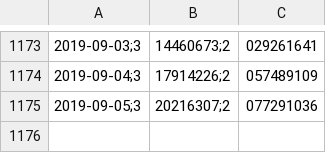
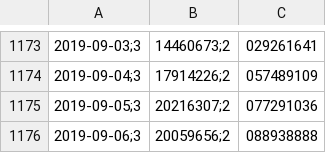
Before and after one commit to brunocriacoes/vista-capital, a CSV file: backup/20190906 - fia.csv (was backup/fia.csv), drawn as a sheet; only a part is shown, gaps mark what is left out; the diff names each change by its address in the sheet, - before the commit and + after, or states it on an @@ line.

```diff
--- a/backup/fia.csv
+++ b/backup/20190906 - fia.csv
+row 1176: 2019-09-06;3 | 20059656;2 | 088938888
```
Also changed, not shown: backup/20190906 - hedge.csv, backup/20190906 - multi.csv, 5 other files.
